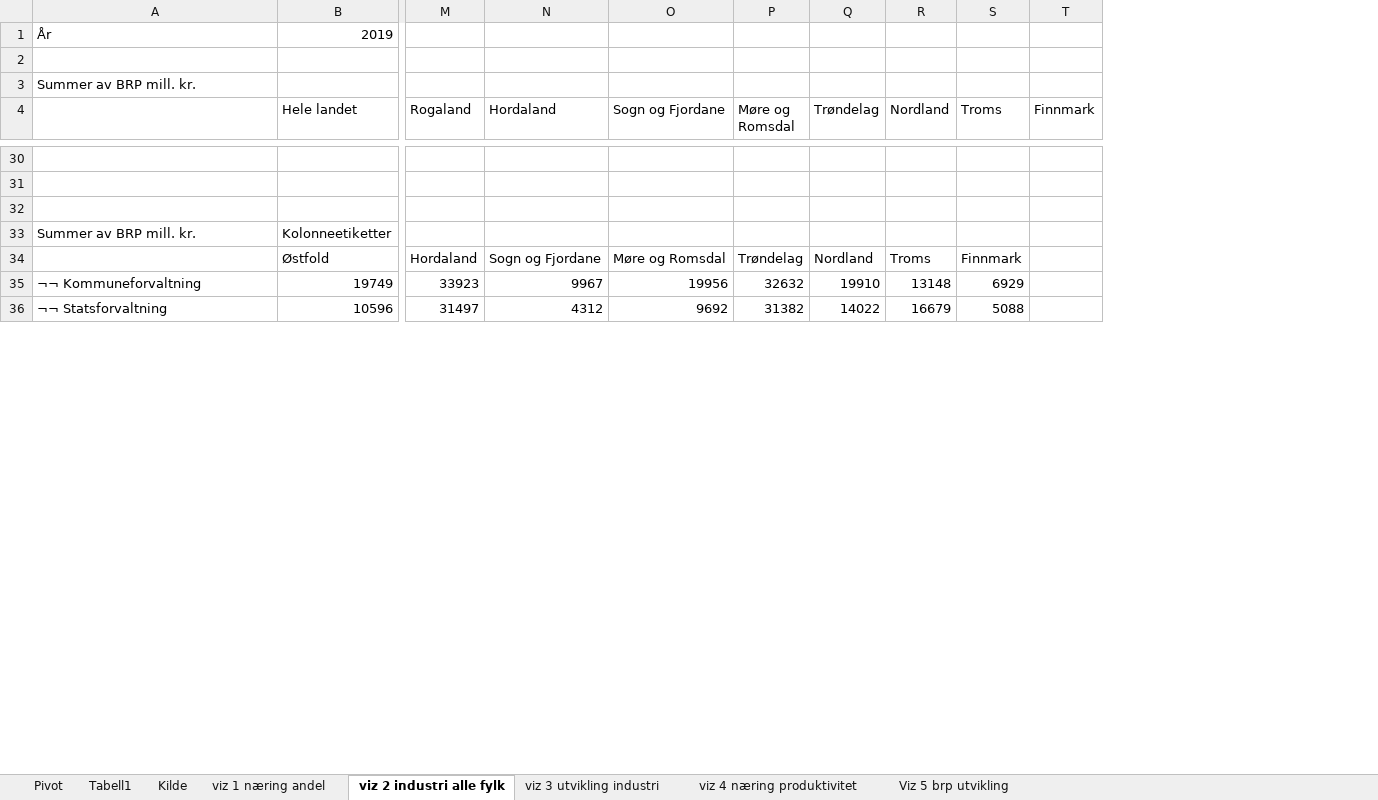
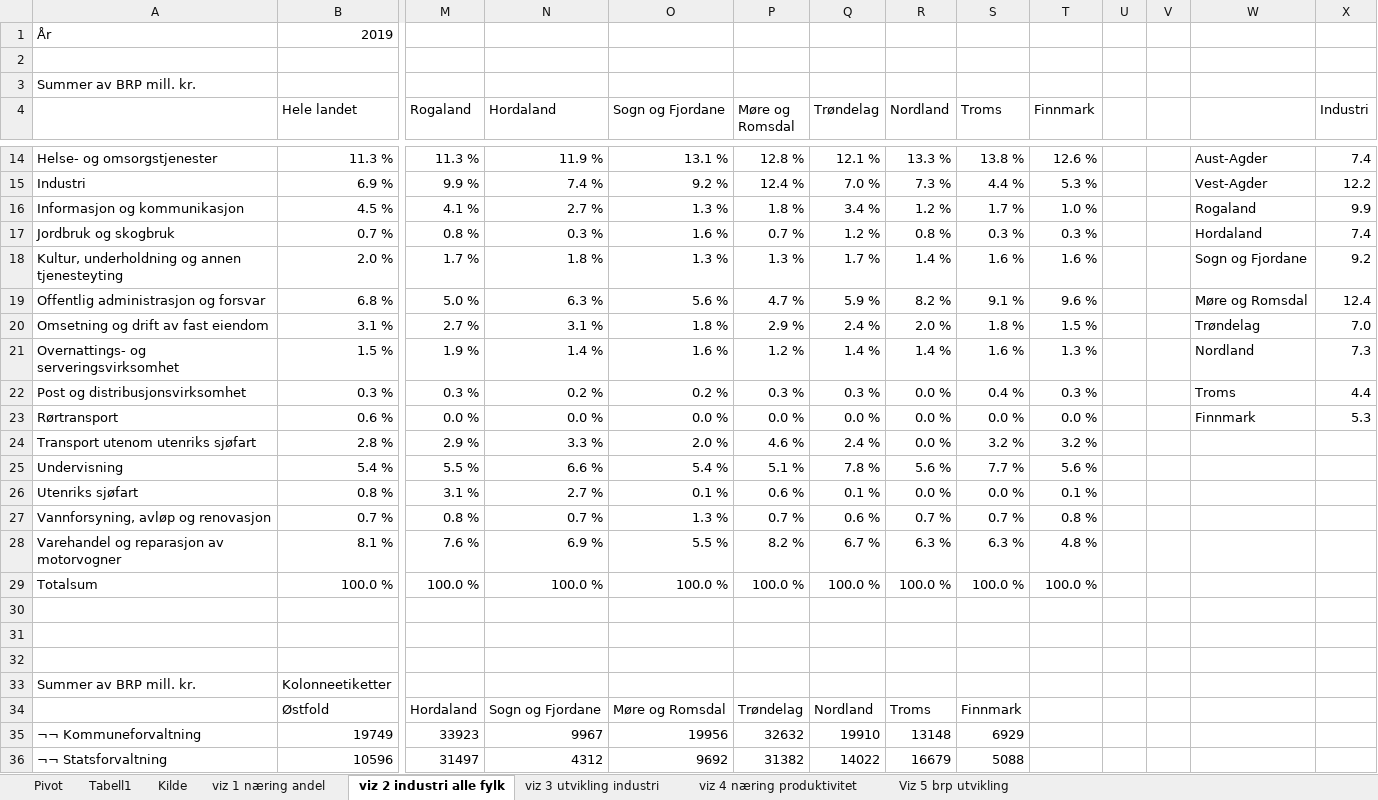
Before and after one commit to evensrii/Telemark, an Excel workbook: Data/03_Arbeid og næringsliv/Fylkesfordelt nasjonalbudsjett 2008-2019.xlsx, sheet viz 2 industri alle fylk, drawn as a sheet; only a part is shown, gaps mark what is left out; values as stored, in another font and other column widths than the file's, no borders; charts and pictures not drawn; rows hold the shown columns only; the diff covers the shown part only; the diff names each change by its address in the sheet, - before the commit and + after, or states it on an @@ line.

```diff
--- a/Data/03_Arbeid og næringsliv/Fylkesfordelt nasjonalbudsjett 2008-2019.xlsx (sheet viz 2 industri alle fylk)
+++ b/Data/03_Arbeid og næringsliv/Fylkesfordelt nasjonalbudsjett 2008-2019.xlsx (sheet viz 2 industri alle fylk)
+column U, empty
+column V, empty
+column W, empty
+column X (Industri), empty
+row 14: Helse- og omsorgstjenester | 11.3 % | 11.3 % | 11.9 % | 13.1 % | 12.8 % | 12.1 % | 13.3 % | 13.8 % | 12.6 % |  |  | Aust-Agder | 7.4
+row 15: Industri | 6.9 % | 9.9 % | 7.4 % | 9.2 % | 12.4 % | 7.0 % | 7.3 % | 4.4 % | 5.3 % |  |  | Vest-Agder | 12.2
+row 16: Informasjon og kommunikasjon | 4.5 % | 4.1 % | 2.7 % | 1.3 % | 1.8 % | 3.4 % | 1.2 % | 1.7 % | 1.0 % |  |  | Rogaland | 9.9
+row 17: Jordbruk og skogbruk | 0.7 % | 0.8 % | 0.3 % | 1.6 % | 0.7 % | 1.2 % | 0.8 % | 0.3 % | 0.3 % |  |  | Hordaland | 7.4
+row 18: Kultur, underholdning og annen tjenesteyting | 2.0 % | 1.7 % | 1.8 % | 1.3 % | 1.3 % | 1.7 % | 1.4 % | 1.6 % | 1.6 % |  |  | Sogn og Fjordane | 9.2
+row 19: Offentlig administrasjon og forsvar | 6.8 % | 5.0 % | 6.3 % | 5.6 % | 4.7 % | 5.9 % | 8.2 % | 9.1 % | 9.6 % |  |  | Møre og Romsdal | 12.4
+row 20: Omsetning og drift av fast eiendom | 3.1 % | 2.7 % | 3.1 % | 1.8 % | 2.9 % | 2.4 % | 2.0 % | 1.8 % | 1.5 % |  |  | Trøndelag | 7.0
+row 21: Overnattings- og serveringsvirksomhet | 1.5 % | 1.9 % | 1.4 % | 1.6 % | 1.2 % | 1.4 % | 1.4 % | 1.6 % | 1.3 % |  |  | Nordland | 7.3
+row 22: Post og distribusjonsvirksomhet | 0.3 % | 0.3 % | 0.2 % | 0.2 % | 0.3 % | 0.3 % | 0.0 % | 0.4 % | 0.3 % |  |  | Troms | 4.4
+row 23: Rørtransport | 0.6 % | 0.0 % | 0.0 % | 0.0 % | 0.0 % | 0.0 % | 0.0 % | 0.0 % | 0.0 % |  |  | Finnmark | 5.3
+row 24: Transport utenom utenriks sjøfart | 2.8 % | 2.9 % | 3.3 % | 2.0 % | 4.6 % | 2.4 % | 0.0 % | 3.2 % | 3.2 %
+row 25: Undervisning | 5.4 % | 5.5 % | 6.6 % | 5.4 % | 5.1 % | 7.8 % | 5.6 % | 7.7 % | 5.6 %
+row 26: Utenriks sjøfart | 0.8 % | 3.1 % | 2.7 % | 0.1 % | 0.6 % | 0.1 % | 0.0 % | 0.0 % | 0.1 %
+row 27: Vannforsyning, avløp og renovasjon | 0.7 % | 0.8 % | 0.7 % | 1.3 % | 0.7 % | 0.6 % | 0.7 % | 0.7 % | 0.8 %
+row 28: Varehandel og reparasjon av motorvogner | 8.1 % | 7.6 % | 6.9 % | 5.5 % | 8.2 % | 6.7 % | 6.3 % | 6.3 % | 4.8 %
+row 29: Totalsum | 100.0 % | 100.0 % | 100.0 % | 100.0 % | 100.0 % | 100.0 % | 100.0 % | 100.0 % | 100.0 %
```
Also changed, not shown: 9 added rows and 25 removed rows elsewhere in this sheet, sheet Pivot, charts or pictures, Data/03_Arbeid og næringsliv/2019-tall/FNB_SSB_11713.xlsx, 16 other files.
